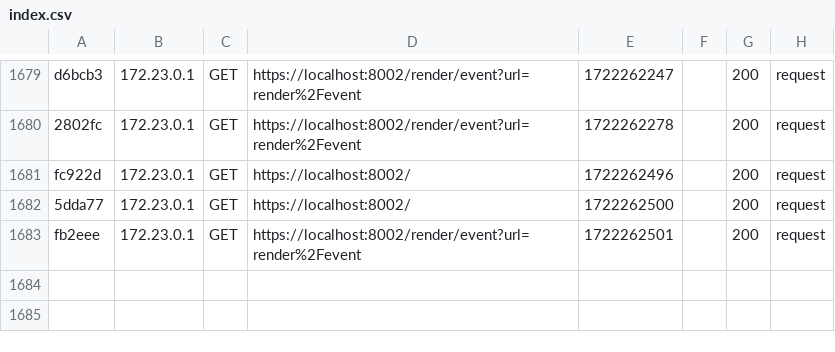
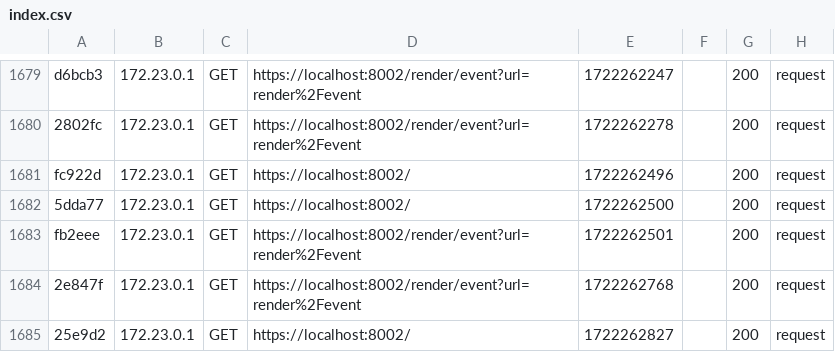
Before and after one commit to Steven-Berneau/Projet-Stage, a CSV file: var/cache/dev/profiler/index.csv, drawn as a sheet; only a part is shown, gaps mark what is left out.

```diff
--- a/var/cache/dev/profiler/index.csv
+++ b/var/cache/dev/profiler/index.csv
@@ -1683 +1683,3 @@ fc922d,172.23.0.1,GET,https://localhost:8002/,1722262496,,200,request
 fb2eee,172.23.0.1,GET,https://localhost:8002/render/event?url=render%2Fevent,1722262501,,200,request
+2e847f,172.23.0.1,GET,https://localhost:8002/render/event?url=render%2Fevent,1722262768,,200,request
+25e9d2,172.23.0.1,GET,https://localhost:8002/,1722262827,,200,request
```
Also changed, not shown: 3 other files.
